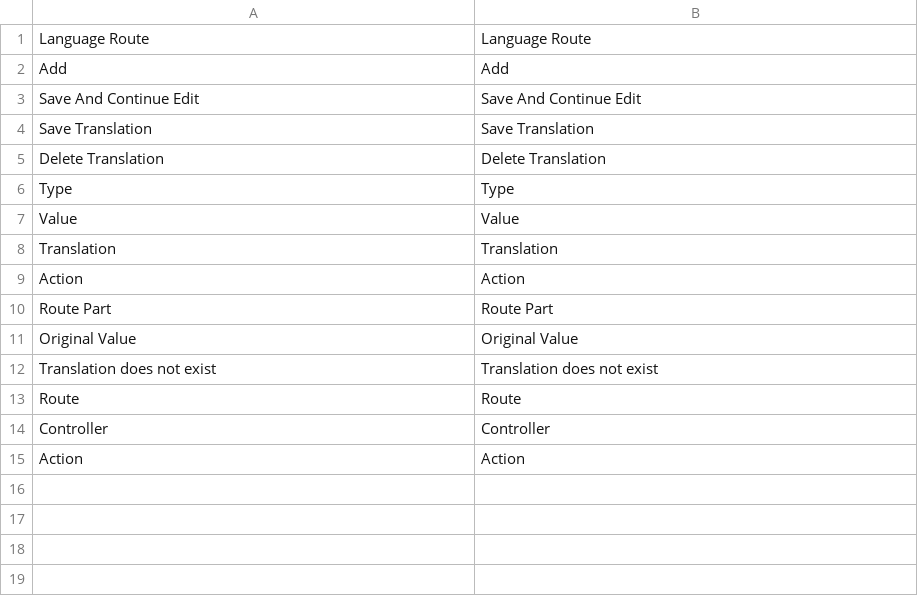
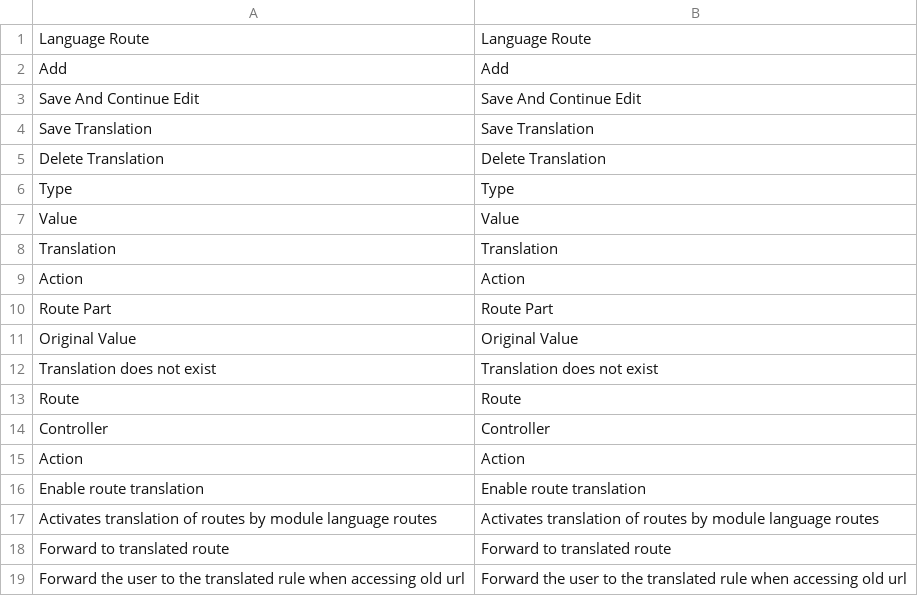
Before and after one commit to klein0r/magento-language-routes, a CSV file: app/locale/en_US/MKleine_LanguageRoutes.csv, drawn as a sheet.

Commit message:
Forward to translated url

```diff
--- a/app/locale/en_US/MKleine_LanguageRoutes.csv
+++ b/app/locale/en_US/MKleine_LanguageRoutes.csv
@@ -15 +15,5 @@
 "Action","Action"
+"Enable route translation","Enable route translation"
+"Activates translation of routes by module language routes","Activates translation of routes by module language routes"
+"Forward to translated route","Forward to translated route"
+"Forward the user to the translated rule when accessing old url","Forward the user to the translated rule when accessing old url"
```
Also changed, not shown: app/locale/de_DE/MKleine_LanguageRoutes.csv, 4 other files.
